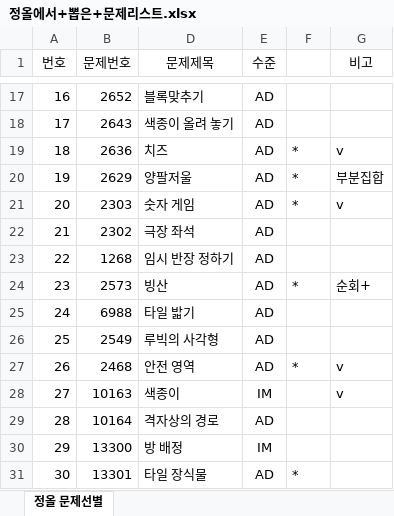
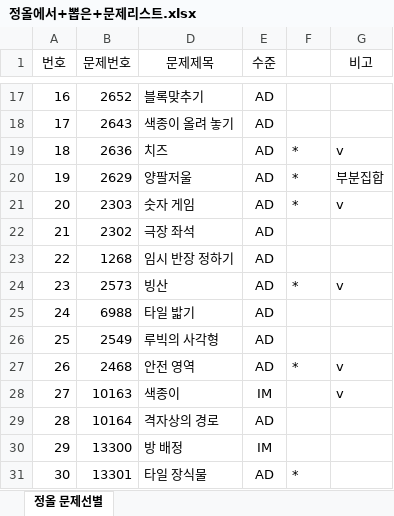
Before and after one commit to rrkkee015/my_software_study, an Excel workbook: Algorithm/정올에서+뽑은+문제리스트.xlsx, sheet 정올 문제선별, drawn as a sheet; only a part is shown, gaps mark what is left out; values as stored, in another font and other column widths than the file's, no borders; charts and pictures not drawn; the diff names each change by its address in the sheet, - before the commit and + after, or states it on an @@ line.

```diff
--- a/Algorithm/정올에서+뽑은+문제리스트.xlsx (sheet 정올 문제선별)
+++ b/Algorithm/정올에서+뽑은+문제리스트.xlsx (sheet 정올 문제선별)
-G24 (비고): 순회+
+G24 (비고): v
```
Also changed, not shown: charts or pictures, 6 other files.
